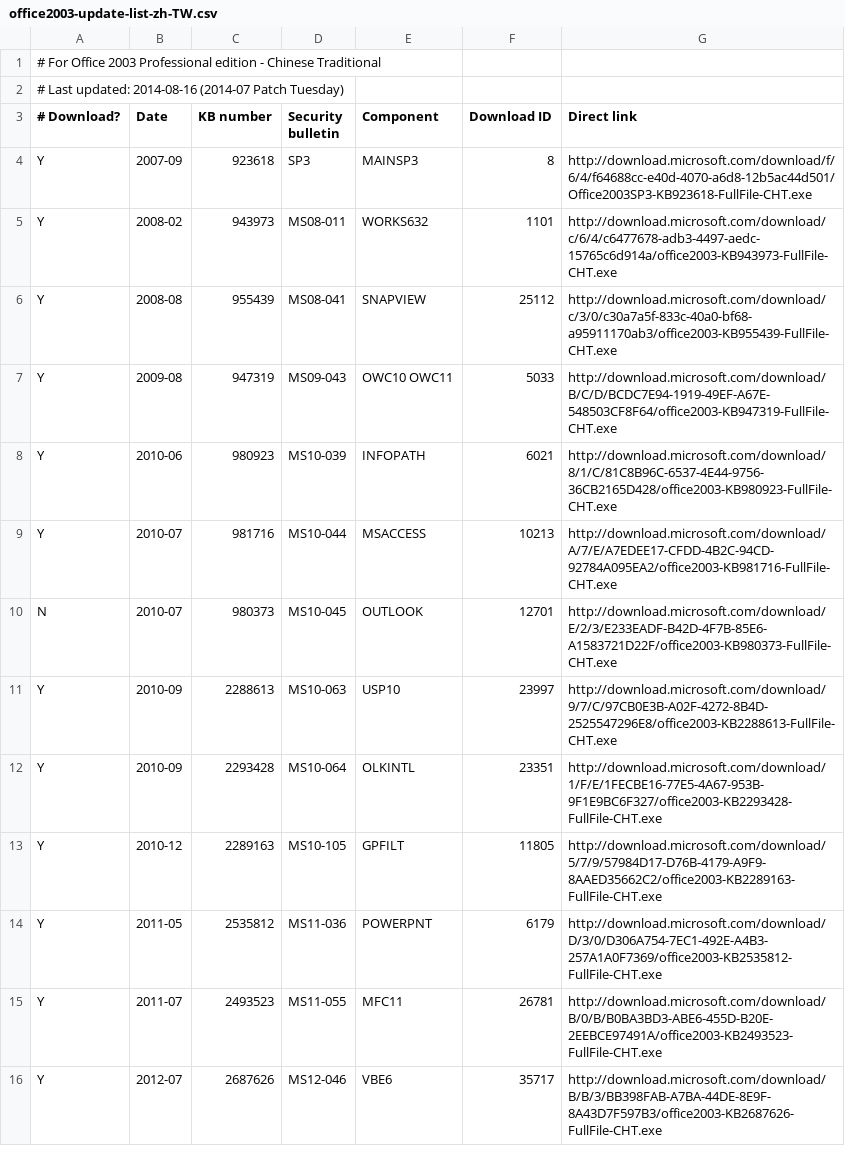
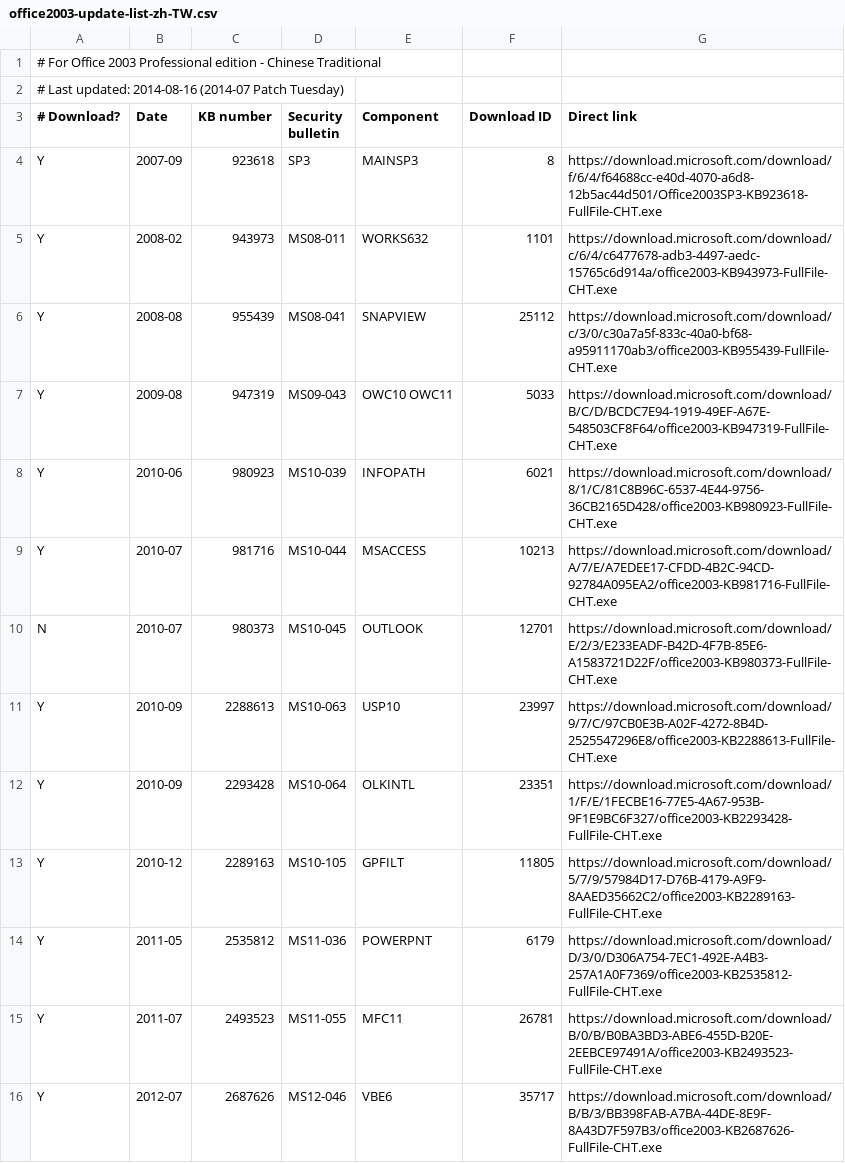
Before and after one commit to Explorer09/Ex-pit, a CSV file: Office_Update_Downloader/office2003-update-list-zh-TW.csv, drawn as a sheet; only a part is shown; the diff covers the shown part only.

```diff
--- a/Office_Update_Downloader/office2003-update-list-zh-TW.csv
+++ b/Office_Update_Downloader/office2003-update-list-zh-TW.csv
@@ -3,14 +3,14 @@
 # Download?,Date,KB number,Security bulletin,Component,Download ID,Direct link
-Y,2007-09,923618,SP3,MAINSP3,8,http://download.microsoft.com/download/f/6/4/f64688cc-e40d-4070-a6d8-12b5ac44d501/Office2003SP3-KB923618-FullFile-CHT.exe
-Y,2008-02,943973,MS08-011,WORKS632,1101,http://download.microsoft.com/download/c/6/4/c6477678-adb3-4497-aedc-15765c6d914a/office2003-KB943973-FullFile-CHT.exe
-Y,2008-08,955439,MS08-041,SNAPVIEW,25112,http://download.microsoft.com/download/c/3/0/c30a7a5f-833c-40a0-bf68-a95911170ab3/office2003-KB955439-FullFile-CHT.exe
-Y,2009-08,947319,MS09-043,OWC10 OWC11,5033,http://download.microsoft.com/download/B/C/D/BCDC7E94-1919-49EF-A67E-548503CF8F64/office2003-KB947319-FullFile-CHT.exe
-Y,2010-06,980923,MS10-039,INFOPATH,6021,http://download.microsoft.com/download/8/1/C/81C8B96C-6537-4E44-9756-36CB2165D428/office2003-KB980923-FullFile-CHT.exe
-Y,2010-07,981716,MS10-044,MSACCESS,10213,http://download.microsoft.com/download/A/7/E/A7EDEE17-CFDD-4B2C-94CD-92784A095EA2/office2003-KB981716-FullFile-CHT.exe
-N,2010-07,980373,MS10-045,OUTLOOK,12701,http://download.microsoft.com/download/E/2/3/E233EADF-B42D-4F7B-85E6-A1583721D22F/office2003-KB980373-FullFile-CHT.exe
-Y,2010-09,2288613,MS10-063,USP10,23997,http://download.microsoft.com/download/9/7/C/97CB0E3B-A02F-4272-8B4D-2525547296E8/office2003-KB2288613-FullFile-CHT.exe
-Y,2010-09,2293428,MS10-064,OLKINTL,23351,http://download.microsoft.com/download/1/F/E/1FECBE16-77E5-4A67-953B-9F1E9BC6F327/office2003-KB2293428-FullFile-CHT.exe
-Y,2010-12,2289163,MS10-105,GPFILT,11805,http://download.microsoft.com/download/5/7/9/57984D17-D76B-4179-A9F9-8AAED35662C2/office2003-KB2289163-FullFile-CHT.exe
-Y,2011-05,2535812,MS11-036,POWERPNT,6179,http://download.microsoft.com/download/D/3/0/D306A754-7EC1-492E-A4B3-257A1A0F7369/office2003-KB2535812-FullFile-CHT.exe
-Y,2011-07,2493523,MS11-055,MFC11,26781,http://download.microsoft.com/download/B/0/B/B0BA3BD3-ABE6-455D-B20E-2EEBCE97491A/office2003-KB2493523-FullFile-CHT.exe
-Y,2012-07,2687626,MS12-046,VBE6,35717,http://download.microsoft.com/download/B/B/3/BB398FAB-A7BA-44DE-8E9F-8A43D7F597B3/office2003-KB2687626-FullFile-CHT.exe
+Y,2007-09,923618,SP3,MAINSP3,8,https://download.microsoft.com/download/f/6/4/f64688cc-e40d-4070-a6d8-12b5ac44d501/Office2003SP3-KB923618-FullFile-CHT.exe
+Y,2008-02,943973,MS08-011,WORKS632,1101,https://download.microsoft.com/download/c/6/4/c6477678-adb3-4497-aedc-15765c6d914a/office2003-KB943973-FullFile-CHT.exe
+Y,2008-08,955439,MS08-041,SNAPVIEW,25112,https://download.microsoft.com/download/c/3/0/c30a7a5f-833c-40a0-bf68-a95911170ab3/office2003-KB955439-FullFile-CHT.exe
+Y,2009-08,947319,MS09-043,OWC10 OWC11,5033,https://download.microsoft.com/download/B/C/D/BCDC7E94-1919-49EF-A67E-548503CF8F64/office2003-KB947319-FullFile-CHT.exe
+Y,2010-06,980923,MS10-039,INFOPATH,6021,https://download.microsoft.com/download/8/1/C/81C8B96C-6537-4E44-9756-36CB2165D428/office2003-KB980923-FullFile-CHT.exe
+Y,2010-07,981716,MS10-044,MSACCESS,10213,https://download.microsoft.com/download/A/7/E/A7EDEE17-CFDD-4B2C-94CD-92784A095EA2/office2003-KB981716-FullFile-CHT.exe
+N,2010-07,980373,MS10-045,OUTLOOK,12701,https://download.microsoft.com/download/E/2/3/E233EADF-B42D-4F7B-85E6-A1583721D22F/office2003-KB980373-FullFile-CHT.exe
+Y,2010-09,2288613,MS10-063,USP10,23997,https://download.microsoft.com/download/9/7/C/97CB0E3B-A02F-4272-8B4D-2525547296E8/office2003-KB2288613-FullFile-CHT.exe
+Y,2010-09,2293428,MS10-064,OLKINTL,23351,https://download.microsoft.com/download/1/F/E/1FECBE16-77E5-4A67-953B-9F1E9BC6F327/office2003-KB2293428-FullFile-CHT.exe
+Y,2010-12,2289163,MS10-105,GPFILT,11805,https://download.microsoft.com/download/5/7/9/57984D17-D76B-4179-A9F9-8AAED35662C2/office2003-KB2289163-FullFile-CHT.exe
+Y,2011-05,2535812,MS11-036,POWERPNT,6179,https://download.microsoft.com/download/D/3/0/D306A754-7EC1-492E-A4B3-257A1A0F7369/office2003-KB2535812-FullFile-CHT.exe
+Y,2011-07,2493523,MS11-055,MFC11,26781,https://download.microsoft.com/download/B/0/B/B0BA3BD3-ABE6-455D-B20E-2EEBCE97491A/office2003-KB2493523-FullFile-CHT.exe
+Y,2012-07,2687626,MS12-046,VBE6,35717,https://download.microsoft.com/download/B/B/3/BB398FAB-A7BA-44DE-8E9F-8A43D7F597B3/office2003-KB2687626-FullFile-CHT.exe
```
Also changed, not shown: 17 edited cells elsewhere in this file, Office_Update_Downloader/office2007-update-list-en-US.csv, Office_Update_Downloader/office2007-update-list-zh-TW.csv, 14 other files.
